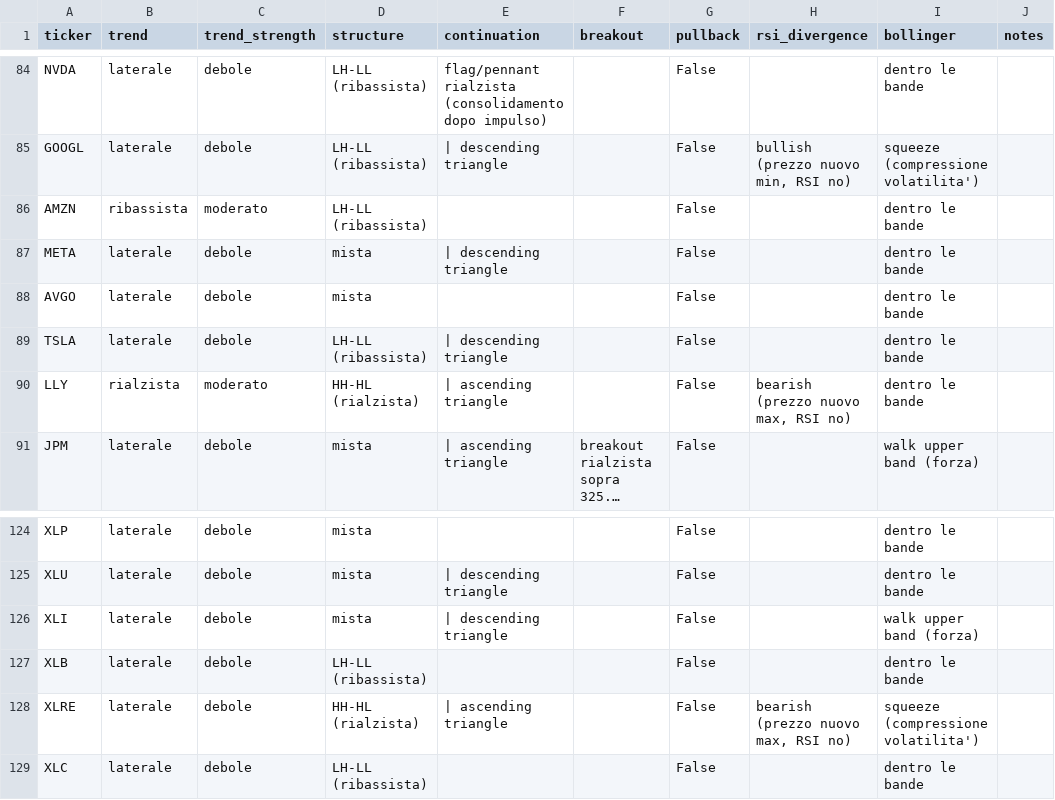
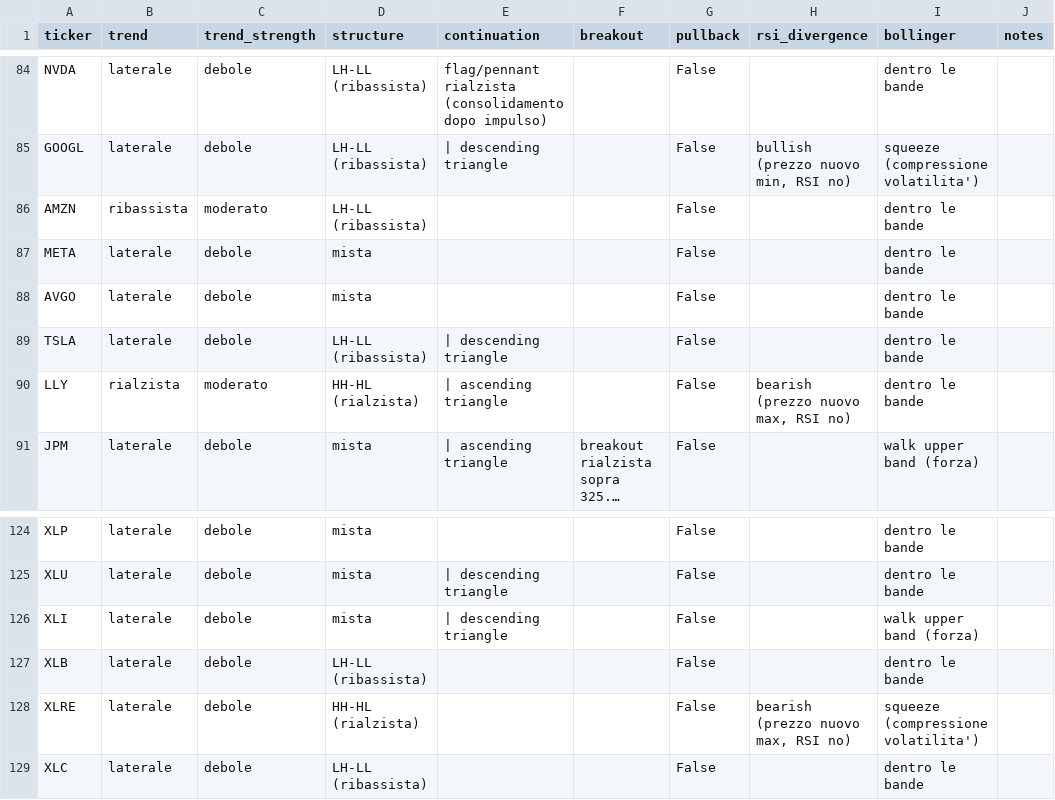
Before and after one commit to newspapergram-dot/mib-data, a CSV file: data/patterns.csv, drawn as a sheet; only a part is shown, gaps mark what is left out; long unchanged cells end in ….

```diff
--- a/data/patterns.csv
+++ b/data/patterns.csv
@@ -86,3 +86,3 @@ GOOGL,laterale,debole,LH-LL (ribassista), | descending triangle,,False,"bullish
 AMZN,ribassista,moderato,LH-LL (ribassista),,,False,,dentro le bande,
-META,laterale,debole,mista, | descending triangle,,False,,dentro le bande,
+META,laterale,debole,mista,,,False,,dentro le bande,
 AVGO,laterale,debole,mista,,,False,,dentro le bande,
@@ -127,3 +127,3 @@ XLI,laterale,debole,mista, | descending triangle,,False,,walk upper band (forza)
 XLB,laterale,debole,LH-LL (ribassista),,,False,,dentro le bande,
-XLRE,laterale,debole,HH-HL (rialzista), | ascending triangle,,False,"bearish (prezzo nuovo max, RSI no)",squeeze (compressione volatilita'),
+XLRE,laterale,debole,HH-HL (rialzista),,,False,"bearish (prezzo nuovo max, RSI no)",squeeze (compressione volatilita'),
 XLC,laterale,debole,LH-LL (ribassista),,,False,,dentro le bande,
```
Also changed, not shown: data/backtest_report.csv, data/insider_us.csv, 10 other files.
